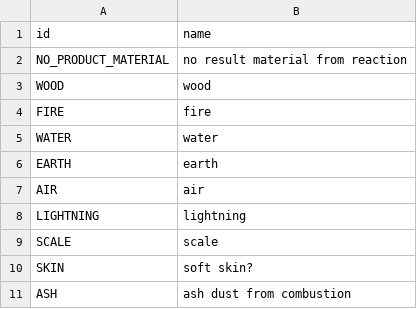
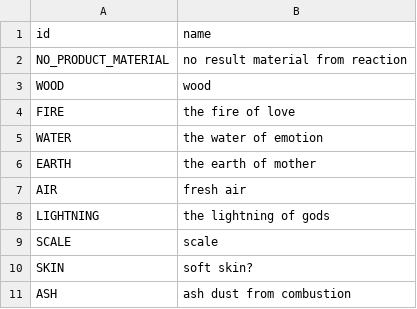
Before and after one commit to dominonivictor/tbs_engine, a CSV file: data/materials.csv, drawn as a sheet.

Commit message:
feat: data loading, almost done for teams, idea is to be able to generate tempaltes from csv and then instantiate them into chars which we can later alter

```diff
--- a/data/materials.csv
+++ b/data/materials.csv
@@ -3,7 +3,7 @@ NO_PRODUCT_MATERIAL,no result material from reaction,
 WOOD,wood,
-FIRE,fire,
-WATER,water,
-EARTH,earth,
-AIR,air,
-LIGHTNING,lightning,
+FIRE,the fire of love,
+WATER,the water of emotion,
+EARTH,the earth of mother,
+AIR,fresh air,
+LIGHTNING,the lightning of gods,
 SCALE,scale,
```
Also changed, not shown: 13 other files.
